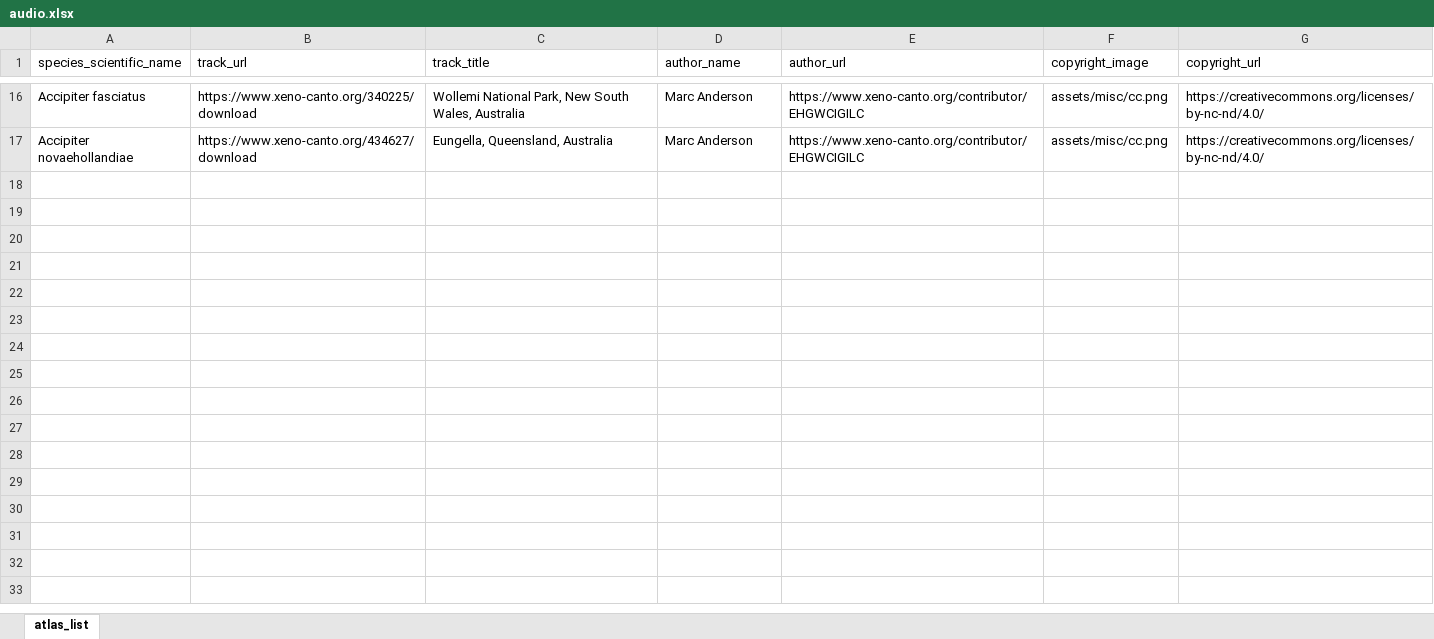
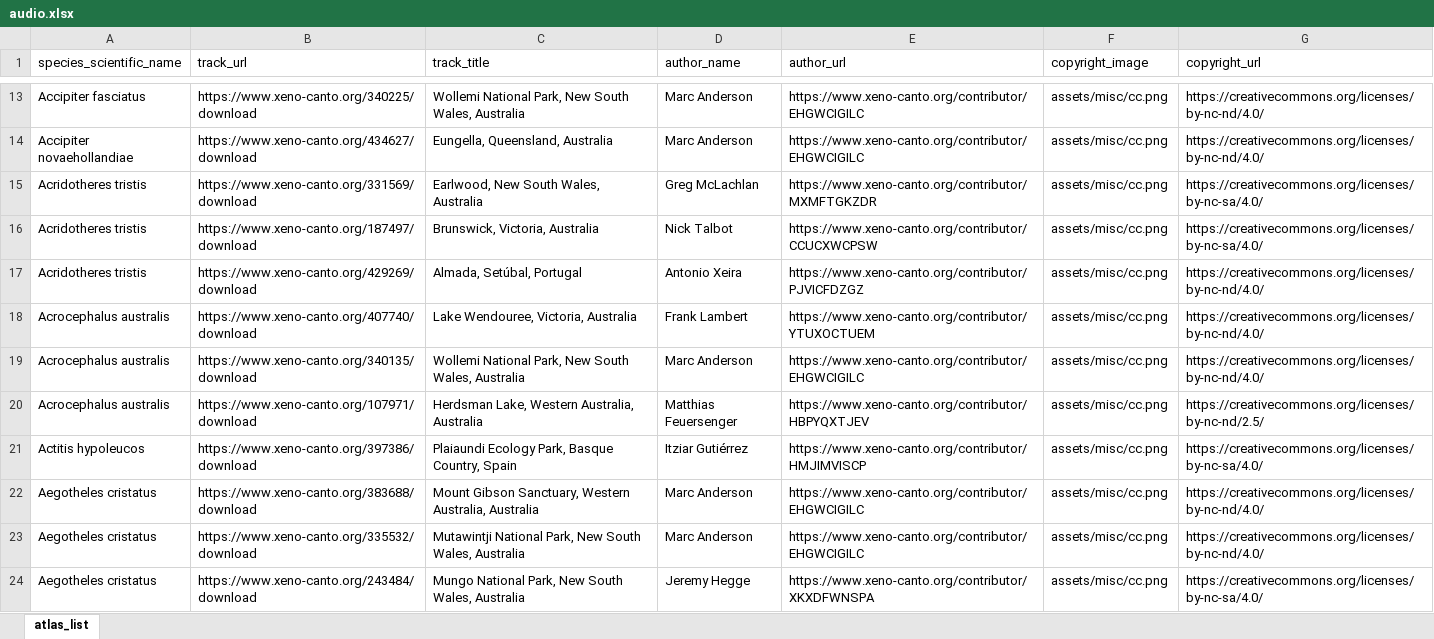
Before and after one commit to bird-team/brisbane-bird-atlas, an Excel workbook: data/audio/audio.xlsx, sheet atlas_list, drawn as a sheet; only a part is shown, gaps mark what is left out; values as stored, in another font and other column widths than the file's, no borders; the diff covers the shown part only; the diff names each change by its address in the sheet, - before the commit and + after, or states it on an @@ line.

Commit message:
whole bunch of xeno-canto audio

```diff
--- a/data/audio/audio.xlsx (sheet atlas_list)
+++ b/data/audio/audio.xlsx (sheet atlas_list)
+row 15: Acridotheres tristis | https://www.xeno-canto.org/331569/download | Earlwood, New South Wales, Australia | Greg McLachlan | https://www.xeno-canto.org/contributor/MXMFTGKZDR | assets/misc/cc.png | https://creativecommons.org/licenses/by-nc-sa/4.0/
+row 16: Acridotheres tristis | https://www.xeno-canto.org/187497/download | Brunswick, Victoria, Australia | Nick Talbot | https://www.xeno-canto.org/contributor/CCUCXWCPSW | assets/misc/cc.png | https://creativecommons.org/licenses/by-nc-sa/4.0/
+row 17: Acridotheres tristis | https://www.xeno-canto.org/429269/download | Almada, Setúbal, Portugal | Antonio Xeira | https://www.xeno-canto.org/contributor/PJVICFDZGZ | assets/misc/cc.png | https://creativecommons.org/licenses/by-nc-nd/4.0/
+row 18: Acrocephalus australis | https://www.xeno-canto.org/407740/download | Lake Wendouree, Victoria, Australia | Frank Lambert | https://www.xeno-canto.org/contributor/YTUXOCTUEM | assets/misc/cc.png | https://creativecommons.org/licenses/by-nc-nd/4.0/
+row 19: Acrocephalus australis | https://www.xeno-canto.org/340135/download | Wollemi National Park, New South Wales, Australia | Marc Anderson | https://www.xeno-canto.org/contributor/EHGWCIGILC | assets/misc/cc.png | https://creativecommons.org/licenses/by-nc-nd/4.0/
+row 20: Acrocephalus australis | https://www.xeno-canto.org/107971/download | Herdsman Lake, Western Australia, Australia | Matthias Feuersenger | https://www.xeno-canto.org/contributor/HBPYQXTJEV | assets/misc/cc.png | https://creativecommons.org/licenses/by-nc-nd/2.5/
+row 21: Actitis hypoleucos | https://www.xeno-canto.org/397386/download | Plaiaundi Ecology Park, Basque Country, Spain | Itziar Gutiérrez | https://www.xeno-canto.org/contributor/HMJIMVISCP | assets/misc/cc.png | https://creativecommons.org/licenses/by-nc-sa/4.0/
+row 22: Aegotheles cristatus | https://www.xeno-canto.org/383688/download | Mount Gibson Sanctuary, Western Australia, Australia | Marc Anderson | https://www.xeno-canto.org/contributor/EHGWCIGILC | assets/misc/cc.png | https://creativecommons.org/licenses/by-nc-nd/4.0/
+row 23: Aegotheles cristatus | https://www.xeno-canto.org/335532/download | Mutawintji National Park, New South Wales, Australia | Marc Anderson | https://www.xeno-canto.org/contributor/EHGWCIGILC | assets/misc/cc.png | https://creativecommons.org/licenses/by-nc-nd/4.0/
+row 24: Aegotheles cristatus | https://www.xeno-canto.org/243484/download | Mungo National Park, New South Wales, Australia | Jeremy Hegge | https://www.xeno-canto.org/contributor/XKXDFWNSPA | assets/misc/cc.png | https://creativecommons.org/licenses/by-nc-sa/4.0/
```
Also changed, not shown: 30 added rows, 1 removed row and 2 moved rows elsewhere in this sheet.
